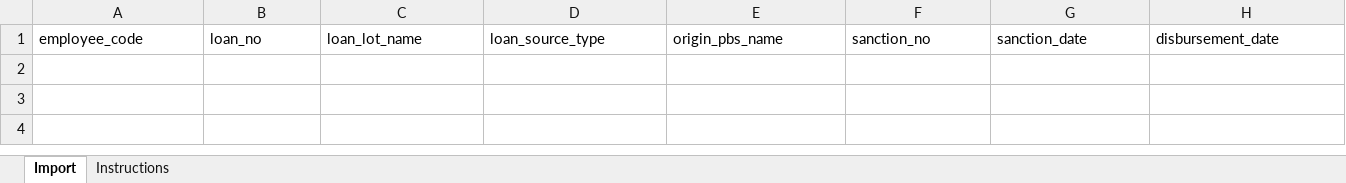
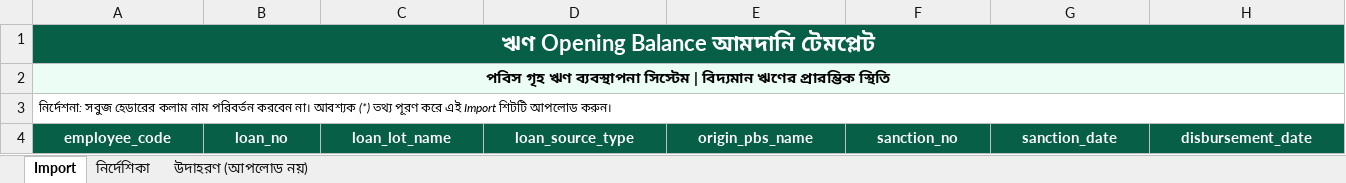
Before and after one commit to arifais15/hbl360, an Excel workbook: public/templates/loan_opening_balance_import_template.xlsx, sheet Import, drawn as a sheet; only a part is shown; values as stored, in another font and other column widths than the file's, no borders; addresses are those after the commit; rows hold the shown columns only; the diff covers the shown part only; the diff names each change by its address in the sheet, - before the commit and + after, or states it on an @@ line.

```diff
--- a/public/templates/loan_opening_balance_import_template.xlsx (sheet Import)
+++ b/public/templates/loan_opening_balance_import_template.xlsx (sheet Import)
-sheet tab: Instructions
+sheet tab: নির্দেশিকা
+sheet tab: উদাহরণ (আপলোড নয়)
+row 1: ঋণ Opening Balance আমদানি টেমপ্লেট
+row 2: পবিস গৃহ ঋণ ব্যবস্থাপনা সিস্টেম | বিদ্যমান ঋণের প্রারম্ভিক স্থিতি
+row 3: নির্দেশনা: সবুজ হেডারের কলাম নাম পরিবর্তন করবেন না। আবশ্যক (*) তথ্য পূরণ করে এই Import শিটটি আপলোড করুন।
@@ A4:H4 fill: none → #065F46, bold: off → on, text colour: black → #FFFFFF, alignment: left → center @@
```
Also changed, not shown: cell formats elsewhere in this sheet, sheet নির্দেশিকা, public/templates/employee_import_template.xlsx, 27 other files.
